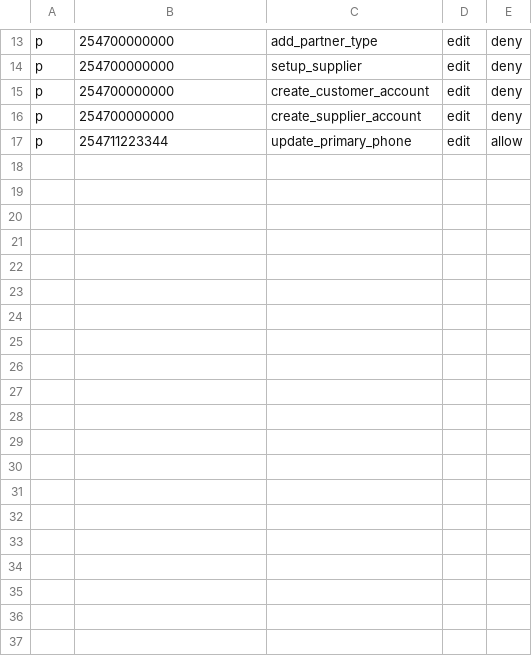
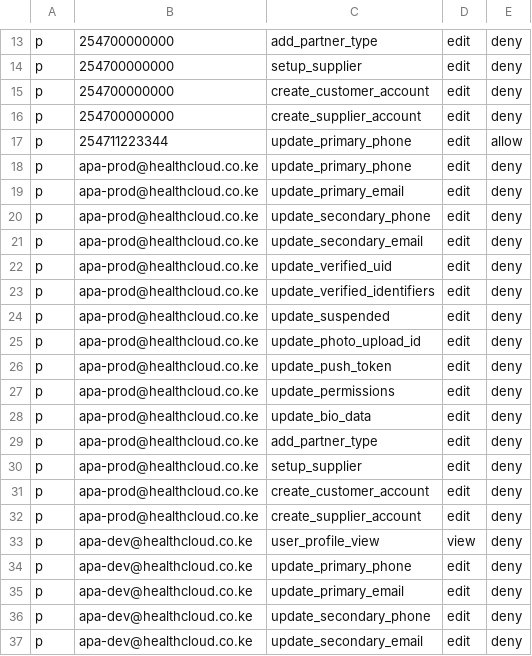
Before and after one commit to savannahghi/mycarehub, a CSV file: pkg/onboarding/application/authorization/data/rbac_policy.csv, drawn as a sheet; only a part is shown, gaps mark what is left out; the diff covers the shown part only; the diff names each change by its address in the sheet, - before the commit and + after, or states it on an @@ line.

Commit message:
feat: move login service to onboarding
Signed-off-by: Dumbledore <mathenge@healthcloud.co.ke>

```diff
--- a/pkg/onboarding/application/authorization/data/rbac_policy.csv
+++ b/pkg/onboarding/application/authorization/data/rbac_policy.csv
+row 18: p | apa-prod@healthcloud.co.ke | update_primary_phone | edit | deny
+row 19: p | apa-prod@healthcloud.co.ke | update_primary_email | edit | deny
+row 20: p | apa-prod@healthcloud.co.ke | update_secondary_phone | edit | deny
+row 21: p | apa-prod@healthcloud.co.ke | update_secondary_email | edit | deny
+row 22: p | apa-prod@healthcloud.co.ke | update_verified_uid | edit | deny
+row 23: p | apa-prod@healthcloud.co.ke | update_verified_identifiers | edit | deny
+row 24: p | apa-prod@healthcloud.co.ke | update_suspended | edit | deny
+row 25: p | apa-prod@healthcloud.co.ke | update_photo_upload_id | edit | deny
+row 26: p | apa-prod@healthcloud.co.ke | update_push_token | edit | deny
+row 27: p | apa-prod@healthcloud.co.ke | update_permissions | edit | deny
+row 28: p | apa-prod@healthcloud.co.ke | update_bio_data | edit | deny
+row 29: p | apa-prod@healthcloud.co.ke | add_partner_type | edit | deny
+row 30: p | apa-prod@healthcloud.co.ke | setup_supplier | edit | deny
+row 31: p | apa-prod@healthcloud.co.ke | create_customer_account | edit | deny
+row 32: p | apa-prod@healthcloud.co.ke | create_supplier_account | edit | deny
+row 33: p | apa-dev@healthcloud.co.ke | user_profile_view | view | deny
+row 34: p | apa-dev@healthcloud.co.ke | update_primary_phone | edit | deny
+row 35: p | apa-dev@healthcloud.co.ke | update_primary_email | edit | deny
+row 36: p | apa-dev@healthcloud.co.ke | update_secondary_phone | edit | deny
+row 37: p | apa-dev@healthcloud.co.ke | update_secondary_email | edit | deny
```
Also changed, not shown: 11 added rows elsewhere in this file, 14 other files.
